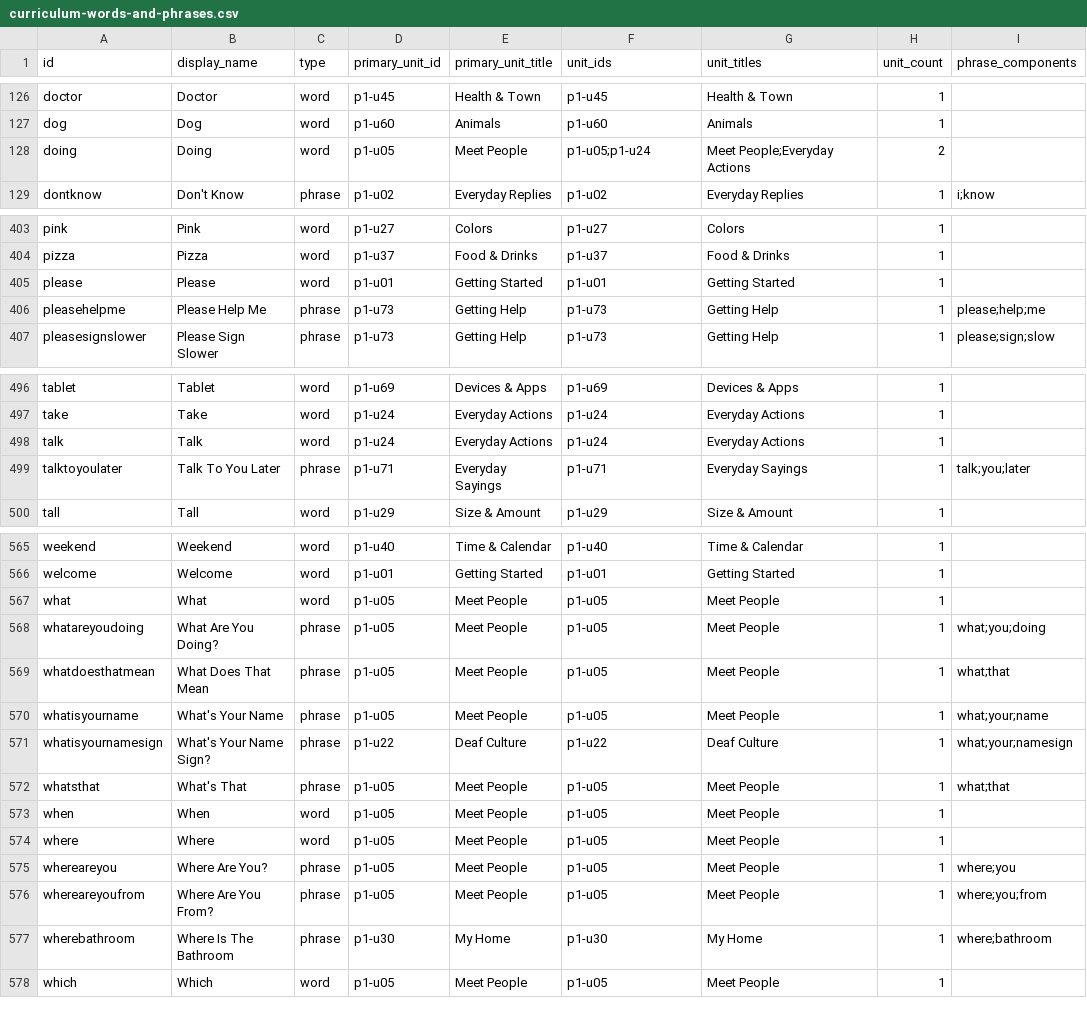
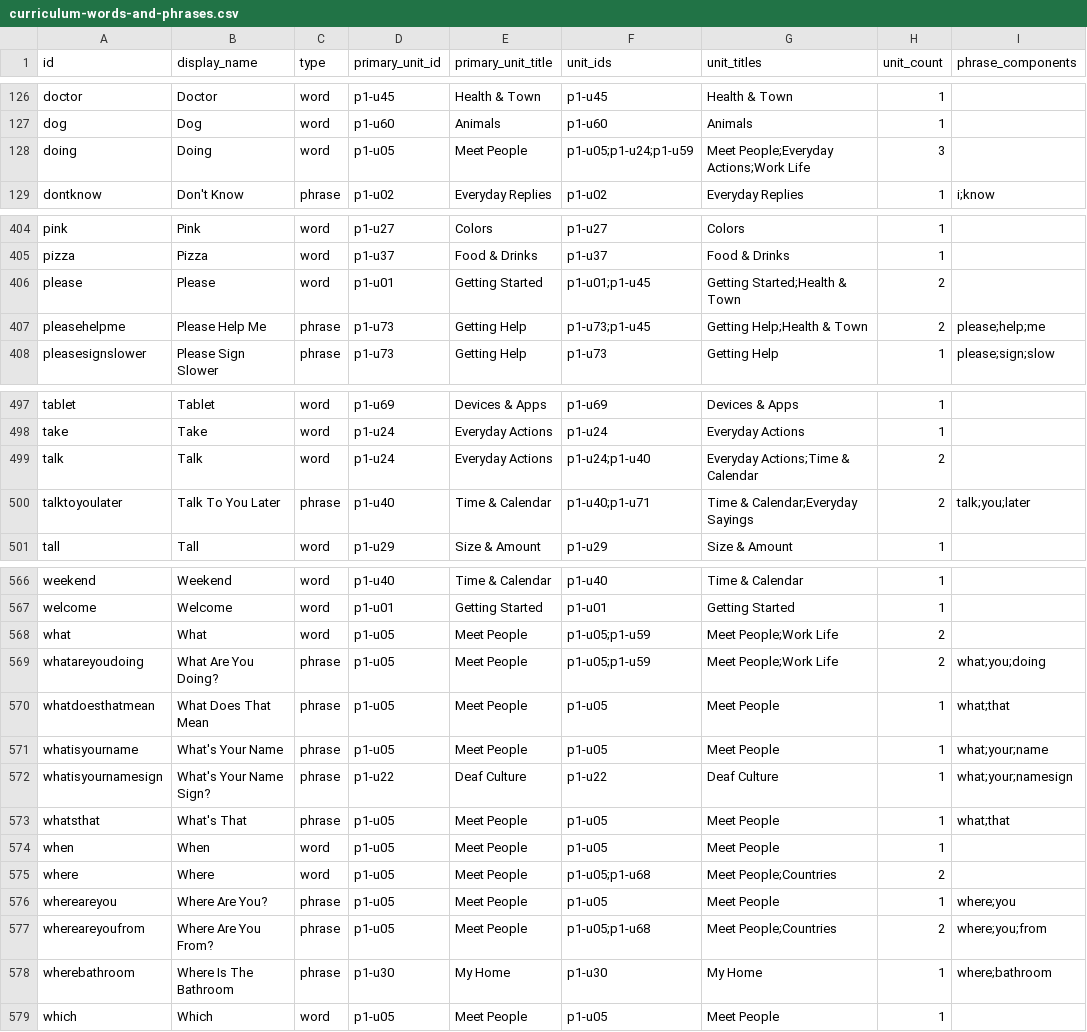
Before and after one commit to maxcascerceri/ASL, a CSV file: scripts/curriculum-words-and-phrases.csv, drawn as a sheet; only a part is shown, gaps mark what is left out; the diff covers the shown part only.

```diff
--- a/scripts/curriculum-words-and-phrases.csv
+++ b/scripts/curriculum-words-and-phrases.csv
@@ -127,3 +127,3 @@ doctor,Doctor,word,p1-u45,Health & Town,p1-u45,Health & Town,1,
 dog,Dog,word,p1-u60,Animals,p1-u60,Animals,1,
-doing,Doing,word,p1-u05,Meet People,p1-u05;p1-u24,Meet People;Everyday Actions,2,
+doing,Doing,word,p1-u05,Meet People,p1-u05;p1-u24;p1-u59,Meet People;Everyday Actions;Work Life,3,
 dontknow,Don't Know,phrase,p1-u02,Everyday Replies,p1-u02,Everyday Replies,1,i;know
@@ -404,4 +405,4 @@ pink,Pink,word,p1-u27,Colors,p1-u27,Colors,1,
 pizza,Pizza,word,p1-u37,Food & Drinks,p1-u37,Food & Drinks,1,
-please,Please,word,p1-u01,Getting Started,p1-u01,Getting Started,1,
-pleasehelpme,Please Help Me,phrase,p1-u73,Getting Help,p1-u73,Getting Help,1,please;help;me
+please,Please,word,p1-u01,Getting Started,p1-u01;p1-u45,Getting Started;Health & Town,2,
+pleasehelpme,Please Help Me,phrase,p1-u73,Getting Help,p1-u73;p1-u45,Getting Help;Health & Town,2,please;help;me
 pleasesignslower,Please Sign Slower,phrase,p1-u73,Getting Help,p1-u73,Getting Help,1,please;sign;slow
@@ -497,4 +498,4 @@ tablet,Tablet,word,p1-u69,Devices & Apps,p1-u69,Devices & Apps,1,
 take,Take,word,p1-u24,Everyday Actions,p1-u24,Everyday Actions,1,
-talk,Talk,word,p1-u24,Everyday Actions,p1-u24,Everyday Actions,1,
-talktoyoulater,Talk To You Later,phrase,p1-u71,Everyday Sayings,p1-u71,Everyday Sayings,1,talk;you;later
+talk,Talk,word,p1-u24,Everyday Actions,p1-u24;p1-u40,Everyday Actions;Time & Calendar,2,
+talktoyoulater,Talk To You Later,phrase,p1-u40,Time & Calendar,p1-u40;p1-u71,Time & Calendar;Everyday Sayings,2,talk;you;later
 tall,Tall,word,p1-u29,Size & Amount,p1-u29,Size & Amount,1,
@@ -566,4 +567,4 @@ weekend,Weekend,word,p1-u40,Time & Calendar,p1-u40,Time & Calendar,1,
 welcome,Welcome,word,p1-u01,Getting Started,p1-u01,Getting Started,1,
-what,What,word,p1-u05,Meet People,p1-u05,Meet People,1,
-whatareyoudoing,What Are You Doing?,phrase,p1-u05,Meet People,p1-u05,Meet People,1,what;you;doing
+what,What,word,p1-u05,Meet People,p1-u05;p1-u59,Meet People;Work Life,2,
+whatareyoudoing,What Are You Doing?,phrase,p1-u05,Meet People,p1-u05;p1-u59,Meet People;Work Life,2,what;you;doing
 whatdoesthatmean,What Does That Mean,phrase,p1-u05,Meet People,p1-u05,Meet People,1,what;that
@@ -573,5 +574,5 @@ whatsthat,What's That,phrase,p1-u05,Meet People,p1-u05,Meet People,1,what;that
 when,When,word,p1-u05,Meet People,p1-u05,Meet People,1,
-where,Where,word,p1-u05,Meet People,p1-u05,Meet People,1,
+where,Where,word,p1-u05,Meet People,p1-u05;p1-u68,Meet People;Countries,2,
 whereareyou,Where Are You?,phrase,p1-u05,Meet People,p1-u05,Meet People,1,where;you
-whereareyoufrom,Where Are You From?,phrase,p1-u05,Meet People,p1-u05,Meet People,1,where;you;from
+whereareyoufrom,Where Are You From?,phrase,p1-u05,Meet People,p1-u05;p1-u68,Meet People;Countries,2,where;you;from
 wherebathroom,Where Is The Bathroom,phrase,p1-u30,My Home,p1-u30,My Home,1,where;bathroom
```
Also changed, not shown: 1 added row and 47 edited cells elsewhere in this file, scripts/curriculum-paths-units-summary.csv, scripts/units-and-words.csv, 7 other files.
